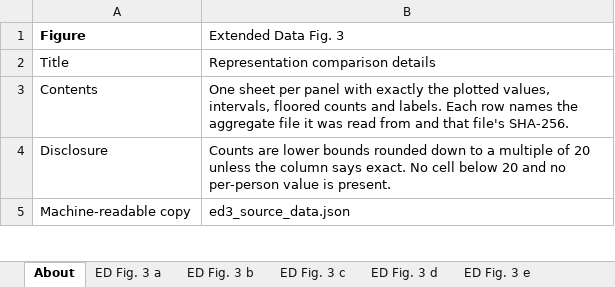
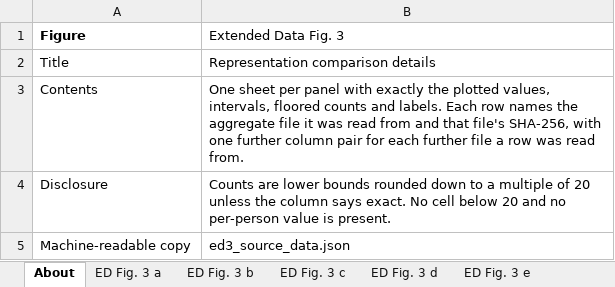
Before and after one commit to ethanwu2011/BRAN, an Excel workbook: paper/source_data/ed3_source_data.xlsx, sheet About, drawn as a sheet; only a part is shown; values as stored, in another font and other column widths than the file's, no borders; the diff covers the shown part only; the diff names each change by its address in the sheet, - before the commit and + after, or states it on an @@ line.

```diff
--- a/paper/source_data/ed3_source_data.xlsx (sheet About)
+++ b/paper/source_data/ed3_source_data.xlsx (sheet About)
-B3 (Extended Data Fig. 3): …that file's SHA-256.
+B3 (Extended Data Fig. 3): …that file's SHA-256, with one further column pair for each further file a row was read from.
```
Also changed, not shown: 1 edited cell elsewhere in this sheet, paper/source_data/ed2_source_data.xlsx, paper/source_data/ed3b_source_data.xlsx, 45 other files.
